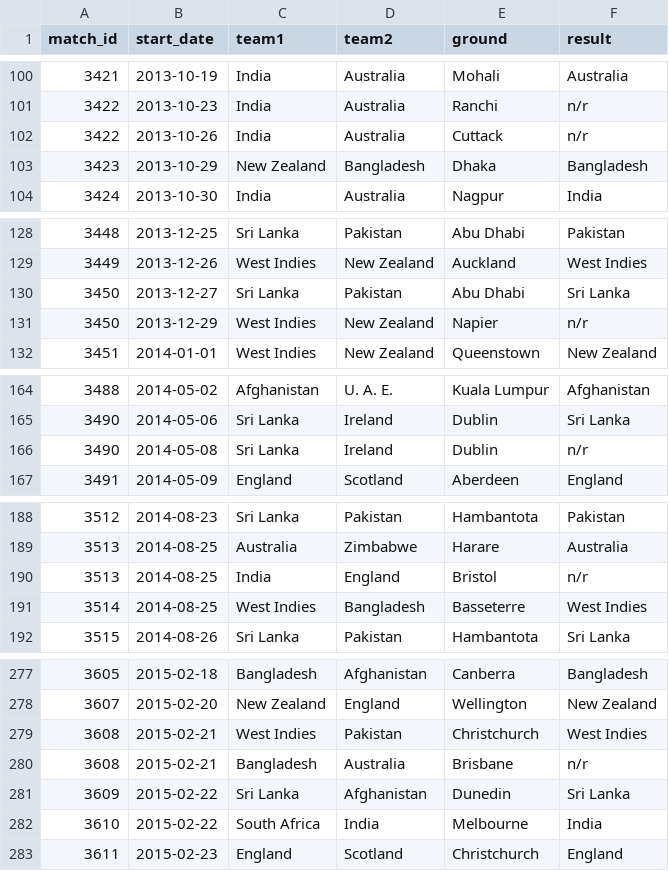
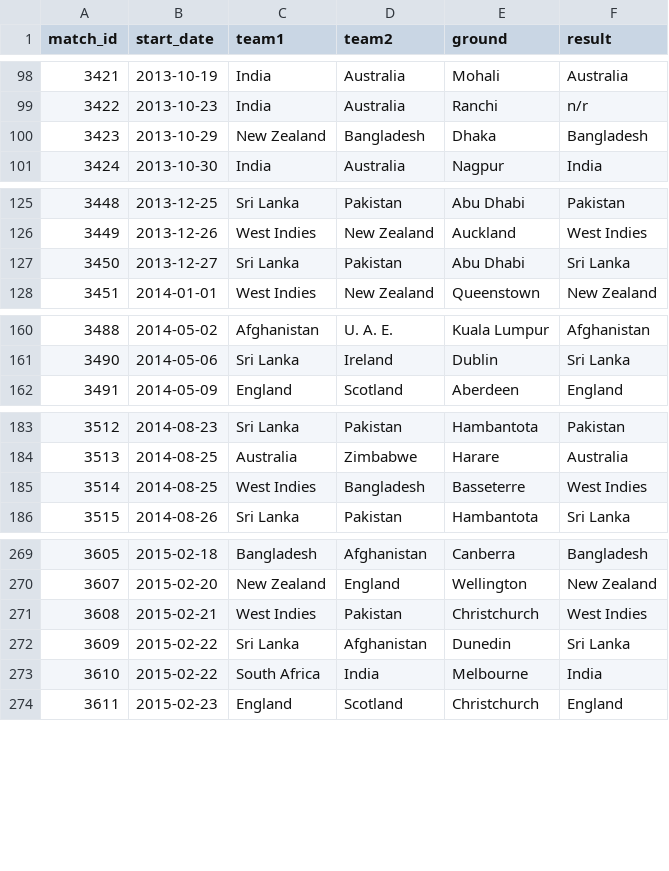
Before and after one commit to matt-fielding8/ODI_Cricket, a CSV file: Data/processed/ODI_match_clean.csv (was Data/interim/ODI_match_clean.csv), drawn as a sheet; only a part is shown, gaps mark what is left out; the diff covers the shown part only; the diff names each change by its address in the sheet, - before the commit and + after, or states it on an @@ line.

```diff
--- a/Data/interim/ODI_match_clean.csv
+++ b/Data/processed/ODI_match_clean.csv
-row 102: 3422 | 2013-10-26 | India | Australia | Cuttack | n/r
-row 131: 3450 | 2013-12-29 | West Indies | New Zealand | Napier | n/r
-row 166: 3490 | 2014-05-08 | Sri Lanka | Ireland | Dublin | n/r
-row 190: 3513 | 2014-08-25 | India | England | Bristol | n/r
-row 280: 3608 | 2015-02-21 | Bangladesh | Australia | Brisbane | n/r
```
Also changed, not shown: 14 removed rows elsewhere in this file, Data/interim/missing_totals_data.csv, Data/processed/ODI_totals_clean.csv, 1 other file.
